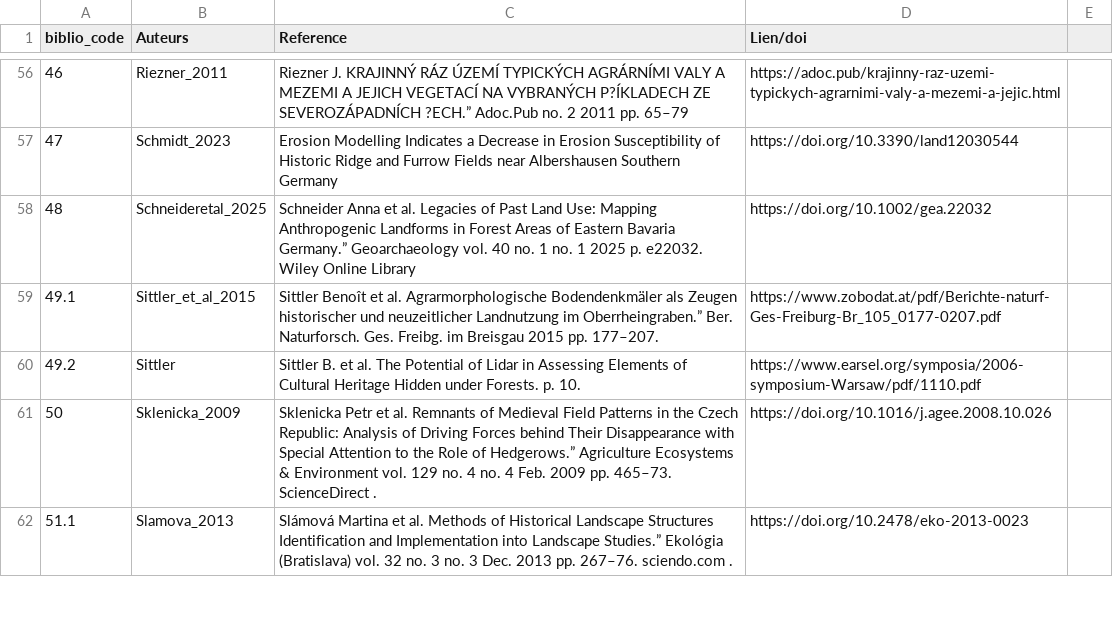
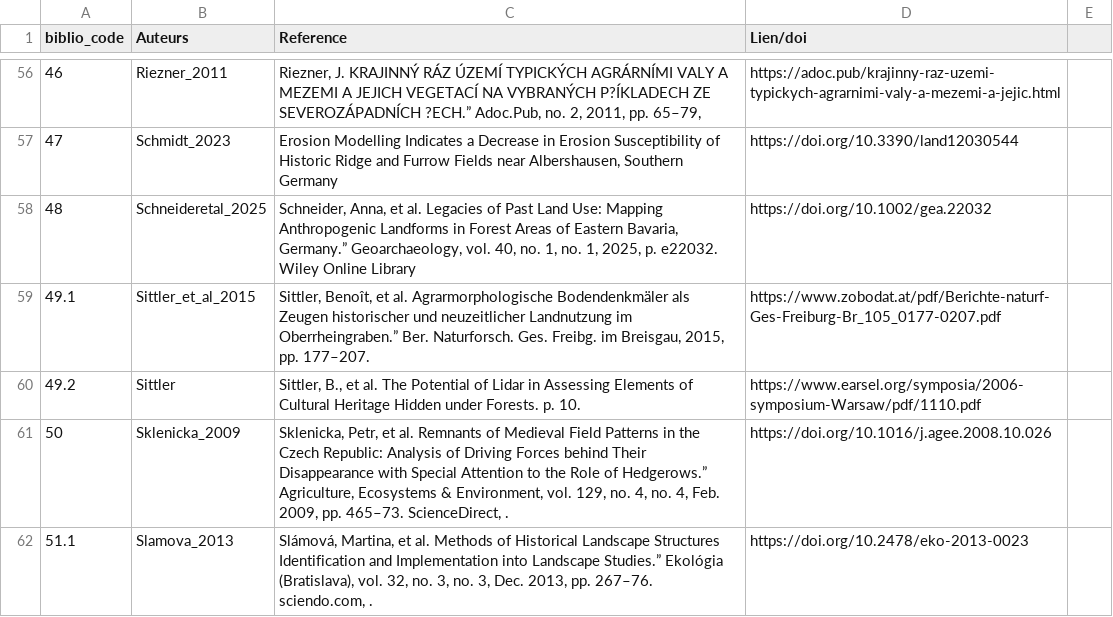
Before and after one commit to borg-e/Former-Fields-Relics-webmp, a CSV file: biblio_code.csv, drawn as a sheet; only a part is shown, gaps mark what is left out; the diff covers the shown part only; the diff names each change by its address in the sheet, - before the commit and + after, or states it on an @@ line.

```diff
--- a/biblio_code.csv
+++ b/biblio_code.csv
-C56 (Reference): Riezner J. KRAJINNÝ RÁZ ÚZEMÍ TYPICKÝCH AGRÁRNÍMI VALY A MEZEMI A JEJICH VEGETACÍ NA VYBRANÝCH P?ÍKLADECH ZE SEVEROZÁPADNÍCH ?ECH.” Adoc.Pub no. 2 2011 pp. 65–79
+C56 (Reference): Riezner, J. KRAJINNÝ RÁZ ÚZEMÍ TYPICKÝCH AGRÁRNÍMI VALY A MEZEMI A JEJICH VEGETACÍ NA VYBRANÝCH P?ÍKLADECH ZE SEVEROZÁPADNÍCH ?ECH.” Adoc.Pub, no. 2, 2011, pp. 65–79,
-C57 (Reference): …Fields near Albershausen Southern Germany
+C57 (Reference): …Fields near Albershausen, Southern Germany
-C58 (Reference): Schneider Anna et al. Legacies of Past Land Use: Mapping Anthropogenic Landforms in Forest Areas of Eastern Bavaria Germany.” Geoarchaeology vol. 40 no. 1 no. 1 2025 p. e22032.…
+C58 (Reference): Schneider, Anna, et al. Legacies of Past Land Use: Mapping Anthropogenic Landforms in Forest Areas of Eastern Bavaria, Germany.” Geoarchaeology, vol. 40, no. 1, no. 1, 2025, p. e22032.…
-C59 (Reference): Sittler Benoît et al. Agrarmorphologische Bodendenkmäler als Zeugen historischer und neuzeitlicher Landnutzung im Oberrheingraben.” Ber. Naturforsch. Ges. Freibg. im Breisgau 2015 pp. 177–207.
+C59 (Reference): Sittler, Benoît, et al. Agrarmorphologische Bodendenkmäler als Zeugen historischer und neuzeitlicher Landnutzung im Oberrheingraben.” Ber. Naturforsch. Ges. Freibg. im Breisgau, 2015, pp. 177–207.
-C60 (Reference): Sittler B. et al.…
+C60 (Reference): Sittler, B., et al.…
-C61 (Reference): Sklenicka Petr et al. Remnants of Medieval Field Patterns in the Czech Republic: Analysis of Driving Forces behind Their Disappearance with Special Attention to the Role of Hedgerows.” Agriculture Ecosystems & Environment vol. 129 no. 4 no. 4 Feb. 2009 pp. 465–73. ScienceDirect .
+C61 (Reference): Sklenicka, Petr, et al. Remnants of Medieval Field Patterns in the Czech Republic: Analysis of Driving Forces behind Their Disappearance with Special Attention to the Role of Hedgerows.” Agriculture, Ecosystems & Environment, vol. 129, no. 4, no. 4, Feb. 2009, pp. 465–73. ScienceDirect, .
-C62 (Reference): Slámová Martina et al. Methods of Historical Landscape Structures Identification and Implementation into Landscape Studies.” Ekológia (Bratislava) vol. 32 no. 3 no. 3 Dec. 2013 pp. 267–76. sciendo.com .
+C62 (Reference): Slámová, Martina, et al. Methods of Historical Landscape Structures Identification and Implementation into Landscape Studies.” Ekológia (Bratislava), vol. 32, no. 3, no. 3, Dec. 2013, pp. 267–76. sciendo.com, .
```
Also changed, not shown: 84 edited cells elsewhere in this file.
